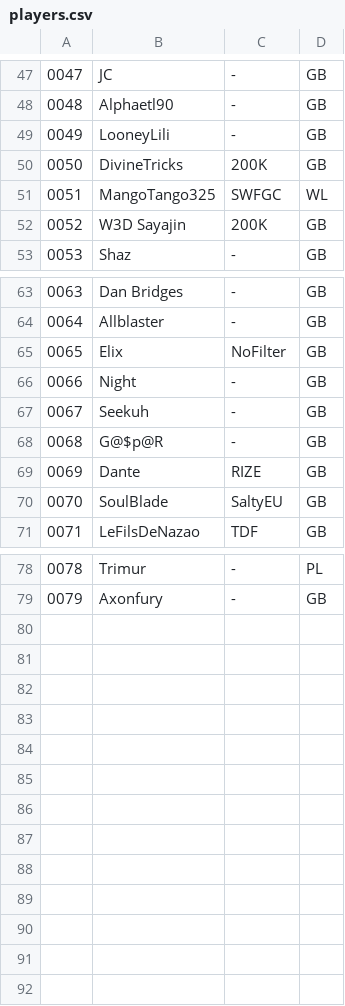
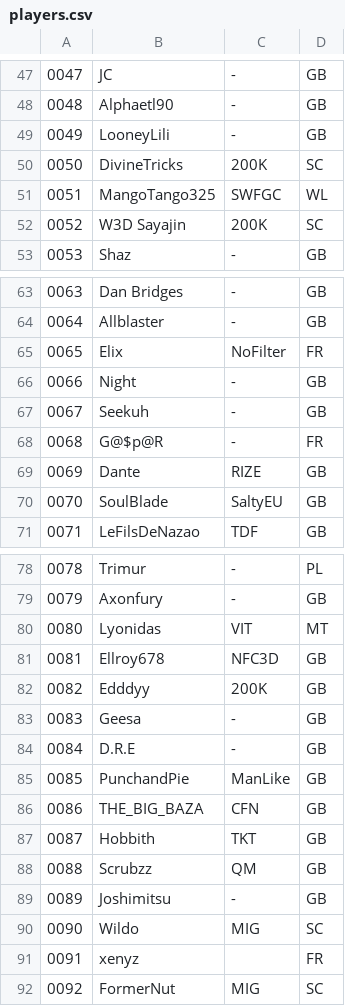
Before and after one commit to deltoidgg/overlay-animations, a CSV file: scoreboard/players.csv, drawn as a sheet; only a part is shown, gaps mark what is left out.

```diff
--- a/scoreboard/players.csv
+++ b/scoreboard/players.csv
@@ -49,5 +49,5 @@
 0049,LooneyLili,-,GB
-0050,DivineTricks,200K,GB
+0050,DivineTricks,200K,SC
 0051,MangoTango325,SWFGC,WL
-0052,W3D Sayajin,200K,GB
+0052,W3D Sayajin,200K,SC
 0053,Shaz,-,GB
@@ -64,6 +64,6 @@
 0064,Allblaster,-,GB
-0065,Elix,NoFilter,GB
+0065,Elix,NoFilter,FR
 0066,Night,-,GB
 0067,Seekuh,-,GB
-0068,G@$p@R,-,GB
+0068,G@$p@R,-,FR
 0069,Dante,RIZE,GB
@@ -79 +79,14 @@
 0079,Axonfury,-,GB
+0080,Lyonidas,VIT,MT
+0081,Ellroy678,NFC3D,GB
+0082,Edddyy,200K,GB
+0083,Geesa,-,GB
+0084,D.R.E,-,GB
+0085,PunchandPie,ManLike,GB
+0086,THE_BIG_BAZA,CFN,GB
+0087,Hobbith,TKT,GB
+0088,Scrubzz,QM,GB
+0089,Joshimitsu,-,GB
+0090,Wildo,MIG,SC
+0091,xenyz,,FR
+0092,FormerNut,MIG,SC
```
Also changed, not shown: 3 other files.
